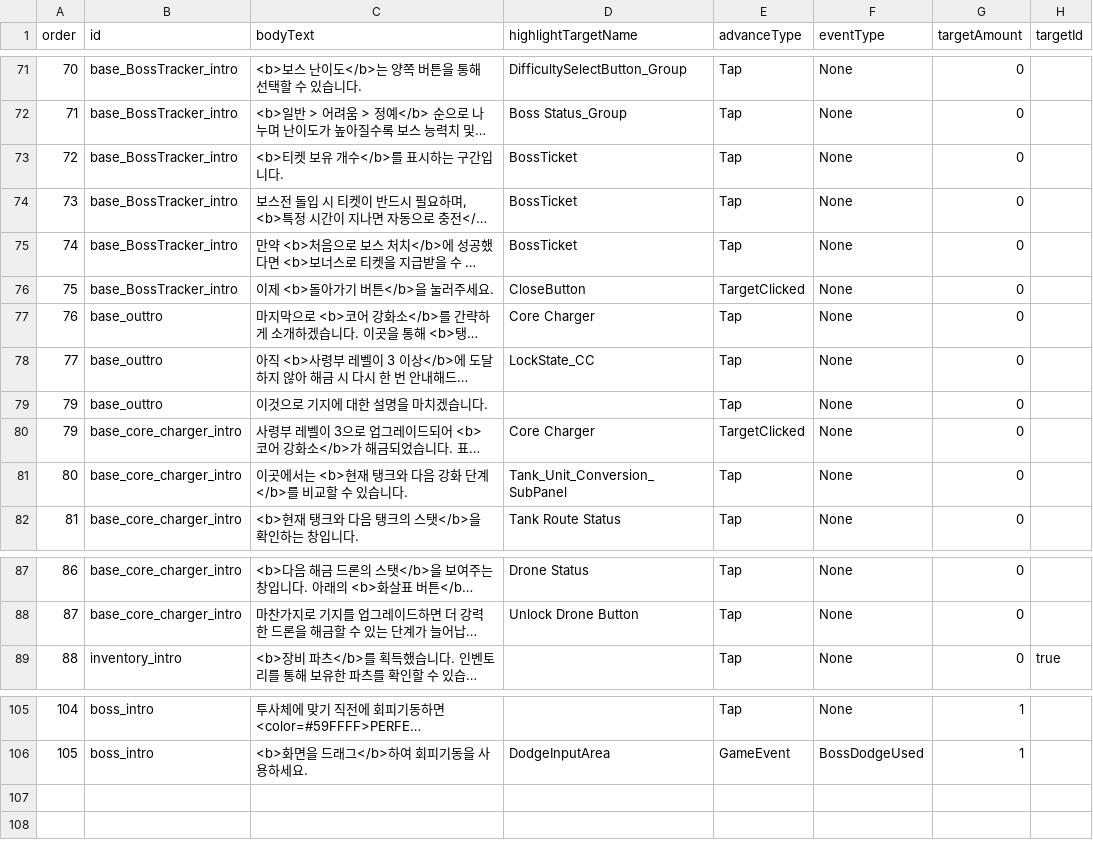
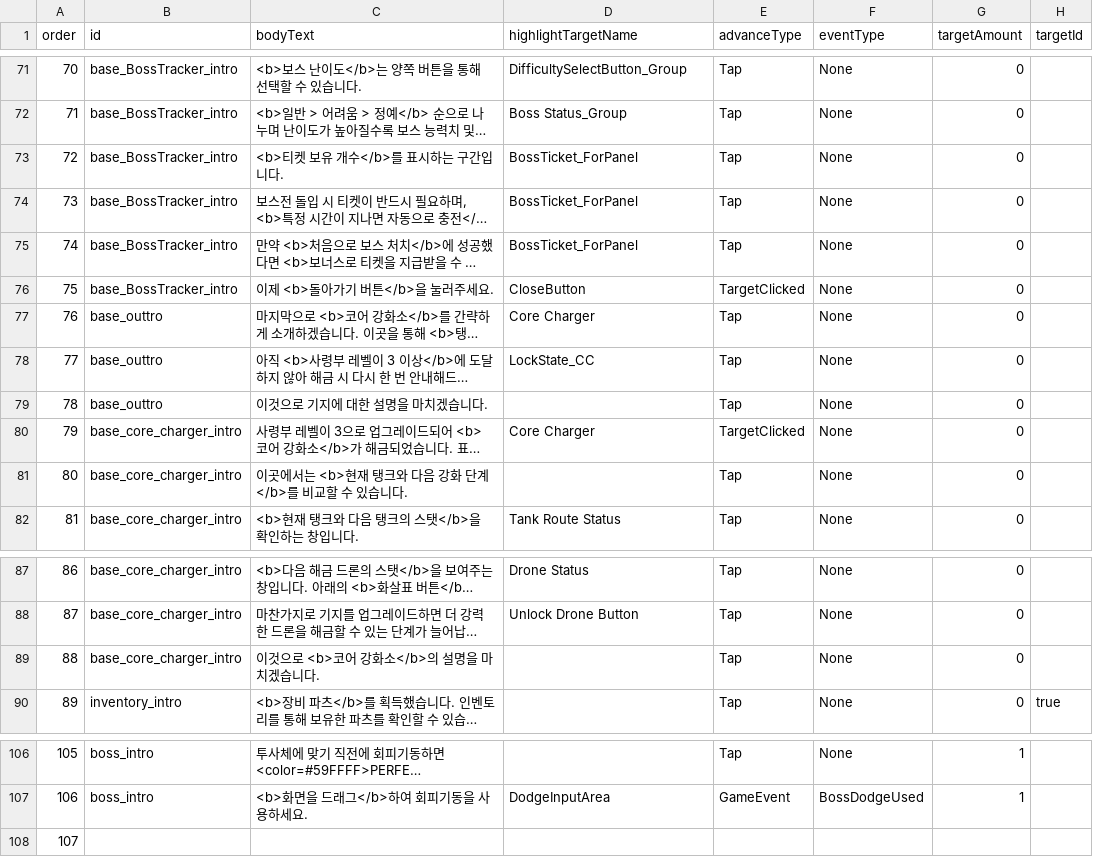
Before and after one commit to myth0629/CT03-RedBreacher-Portfolio, a CSV file: Assets/Resources/Tutorial/tutorial_steps.csv, drawn as a sheet; only a part is shown, gaps mark what is left out; long unchanged cells end in …; the diff names each change by its address in the sheet, - before the commit and + after, or states it on an @@ line.

Commit message:
코어 강화소 튜토리얼 시작조건 변경 외
- 기존: 코어 강화소가 해금되고 패널 열리는 순간 활성화
- 현재: 코어 강화소가 해금되는 Base_Popup창이 열리는 순간 활성화

기타
- 튜토리얼 디버그 스크립트에서 기지, 코어 강화소, 인벤토리, 보스전 진행키를 초기화할 수 있는 기능추가

```diff
--- a/Assets/Resources/Tutorial/tutorial_steps.csv
+++ b/Assets/Resources/Tutorial/tutorial_steps.csv
-D73:D75 (highlightTargetName): BossTicket
+D73:D75 (highlightTargetName): BossTicket_ForPanel
@@ column A (order) renumbered between rows 79 and 107 @@
-D81 (highlightTargetName): Tank_Unit_Conversion_SubPanel
+D81 (highlightTargetName): (empty)
+row 89: 88 | base_core_charger_intro | 이것으로 <b>코어 강화소</b>의 설명을 마치겠습니다. |  | Tap | None | 0
+row 108: 107
```
Also changed, not shown: 5 other files.
